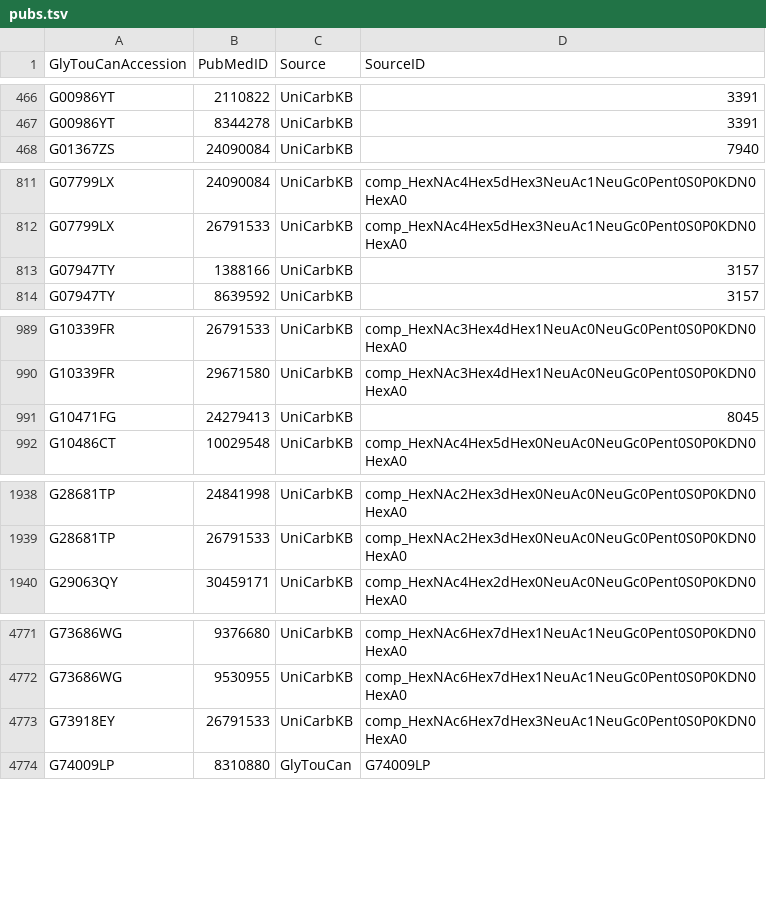
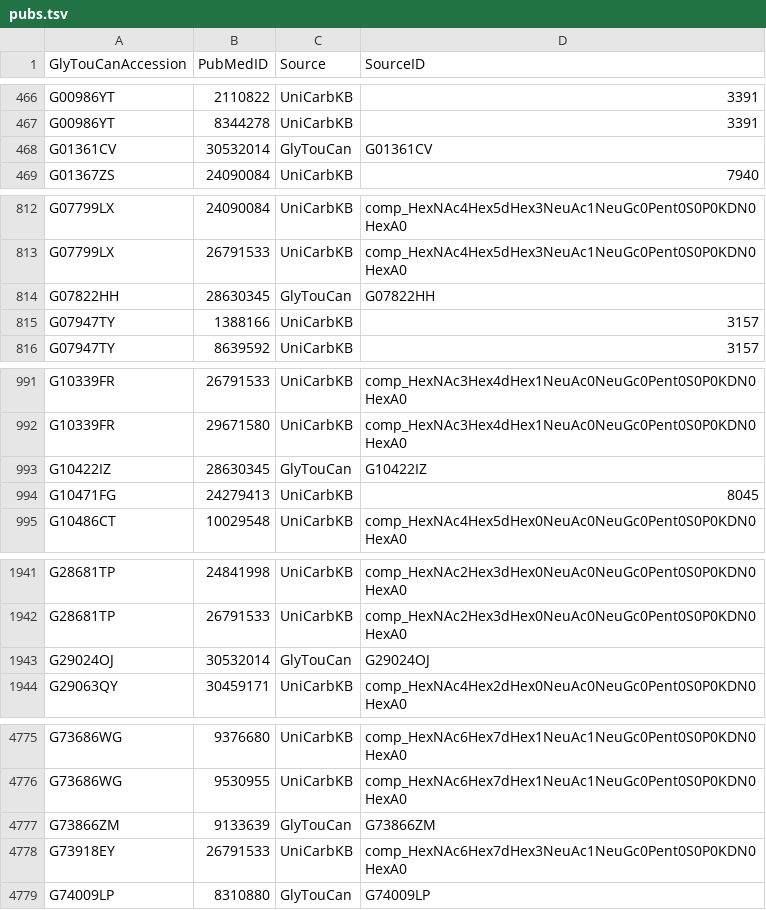
Before and after one commit to glygen-glycan-data/PyGly, a TSV file: smw/glycandata/export/pubs.tsv, drawn as a sheet; only a part is shown, gaps mark what is left out; the diff covers the shown part only; the diff names each change by its address in the sheet, - before the commit and + after, or states it on an @@ line.

Commit message:
update GlycanData exports, note one problematic accession G54245YQ changed sequence, will likely need to be fixed

```diff
--- a/smw/glycandata/export/pubs.tsv
+++ b/smw/glycandata/export/pubs.tsv
+row 468: G01361CV | 30532014 | GlyTouCan | G01361CV
+row 814: G07822HH | 28630345 | GlyTouCan | G07822HH
+row 993: G10422IZ | 28630345 | GlyTouCan | G10422IZ
+row 1943: G29024OJ | 30532014 | GlyTouCan | G29024OJ
+row 4777: G73866ZM | 9133639 | GlyTouCan | G73866ZM
```
Also changed, not shown: 1 added row elsewhere in this file, smw/glycandata/export/glycoct.tsv, smw/glycandata/export/monocomp.tsv, 7 other files.
